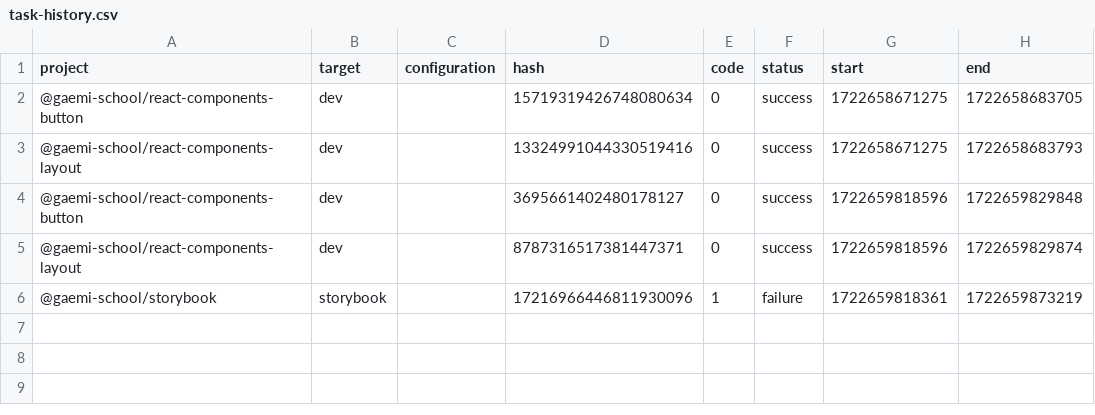
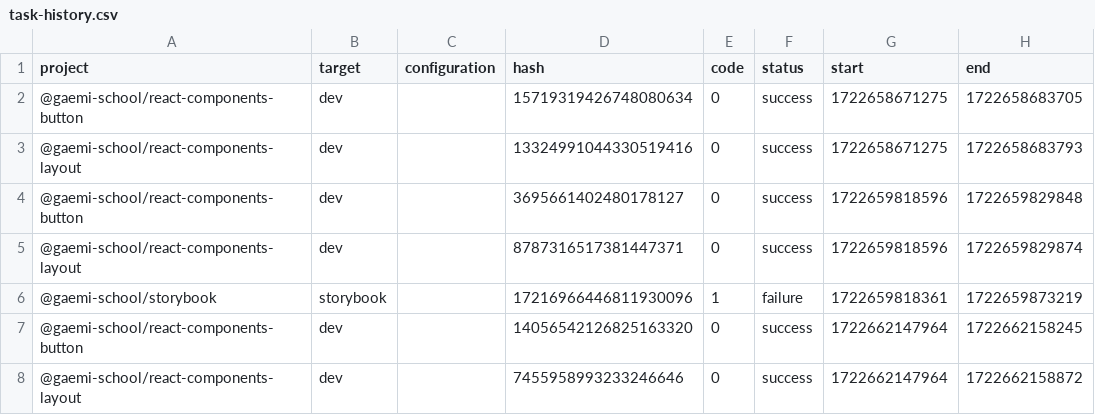
Before and after one commit to gentleGrow/frontend, a CSV file: frontend/.nx/workspace-data/task-history.csv, drawn as a sheet.

```diff
--- a/frontend/.nx/workspace-data/task-history.csv
+++ b/frontend/.nx/workspace-data/task-history.csv
@@ -6 +6,3 @@ project,target,configuration,hash,code,status,start,end
 @gaemi-school/storybook,storybook,,17216966446811930096,1,failure,1722659818361,1722659873219
+@gaemi-school/react-components-button,dev,,14056542126825163320,0,success,1722662147964,1722662158245
+@gaemi-school/react-components-layout,dev,,7455958993233246646,0,success,1722662147964,1722662158872
```
Also changed, not shown: 6 other files.
